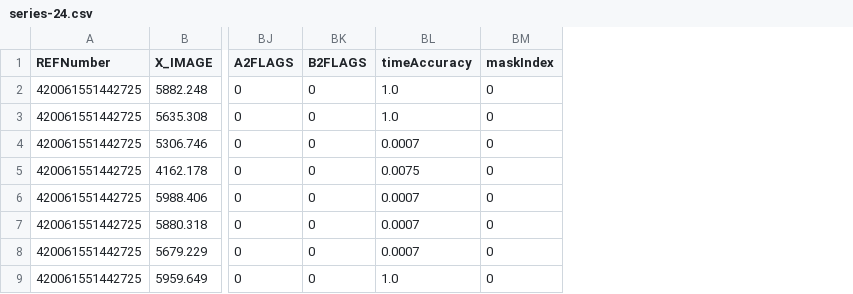
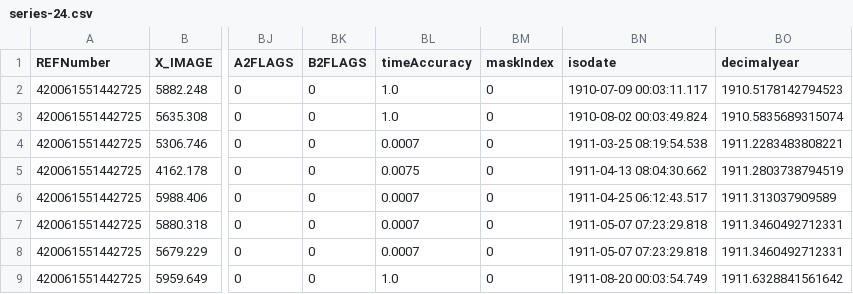
Before and after one commit to benmontet/did-tabbys-star-fade, a CSV file: data/series/series-24.csv, drawn as a sheet; only a part is shown, gaps mark what is left out; the diff names each change by its address in the sheet, - before the commit and + after, or states it on an @@ line.

Commit message:
Adds isodate and decimalyear to the series

```diff
--- a/data/series/series-24.csv
+++ b/data/series/series-24.csv
+column BN (isodate), rows 2-9: 1910-07-09 00:03:11.117 | 1910-08-02 00:03:49.824 | 1911-03-25 08:19:54.538 | 1911-04-13 08:04:30.662 | 1911-04-25 06:12:43.517 | 1911-05-07 07:23:29.818 | 1911-05-07 07:23:29.818 | 1911-08-20 00:03:54.749
+column BO (decimalyear), rows 2-9: 1910.5178142794523 | 1910.5835689315074 | 1911.2283483808221 | 1911.2803738794519 | 1911.313037909589 | 1911.3460492712331 | 1911.3460492712331 | 1911.6328841561642
```
Also changed, not shown: data/series/series-20.csv, data/series/series-25.csv, 13 other files.
